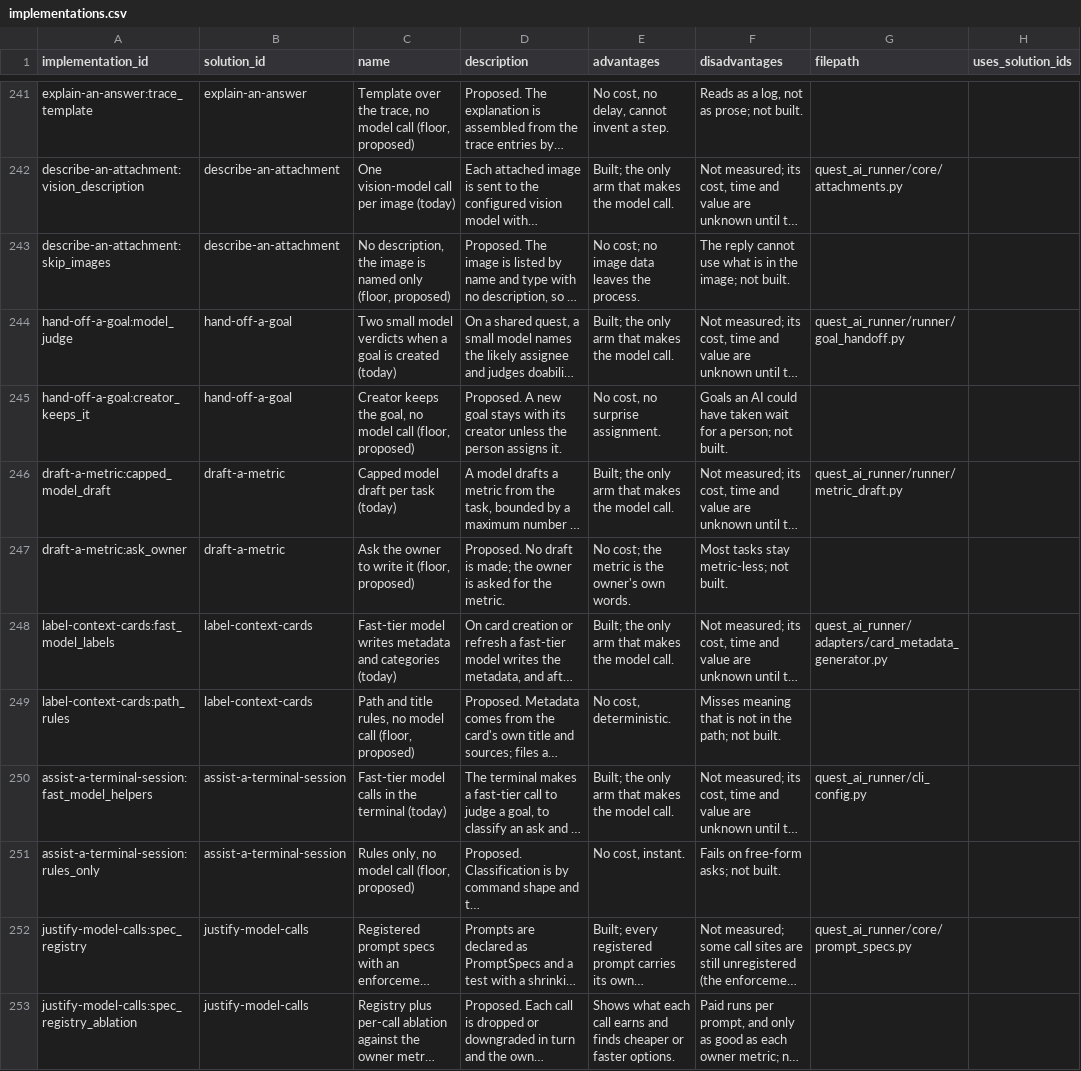
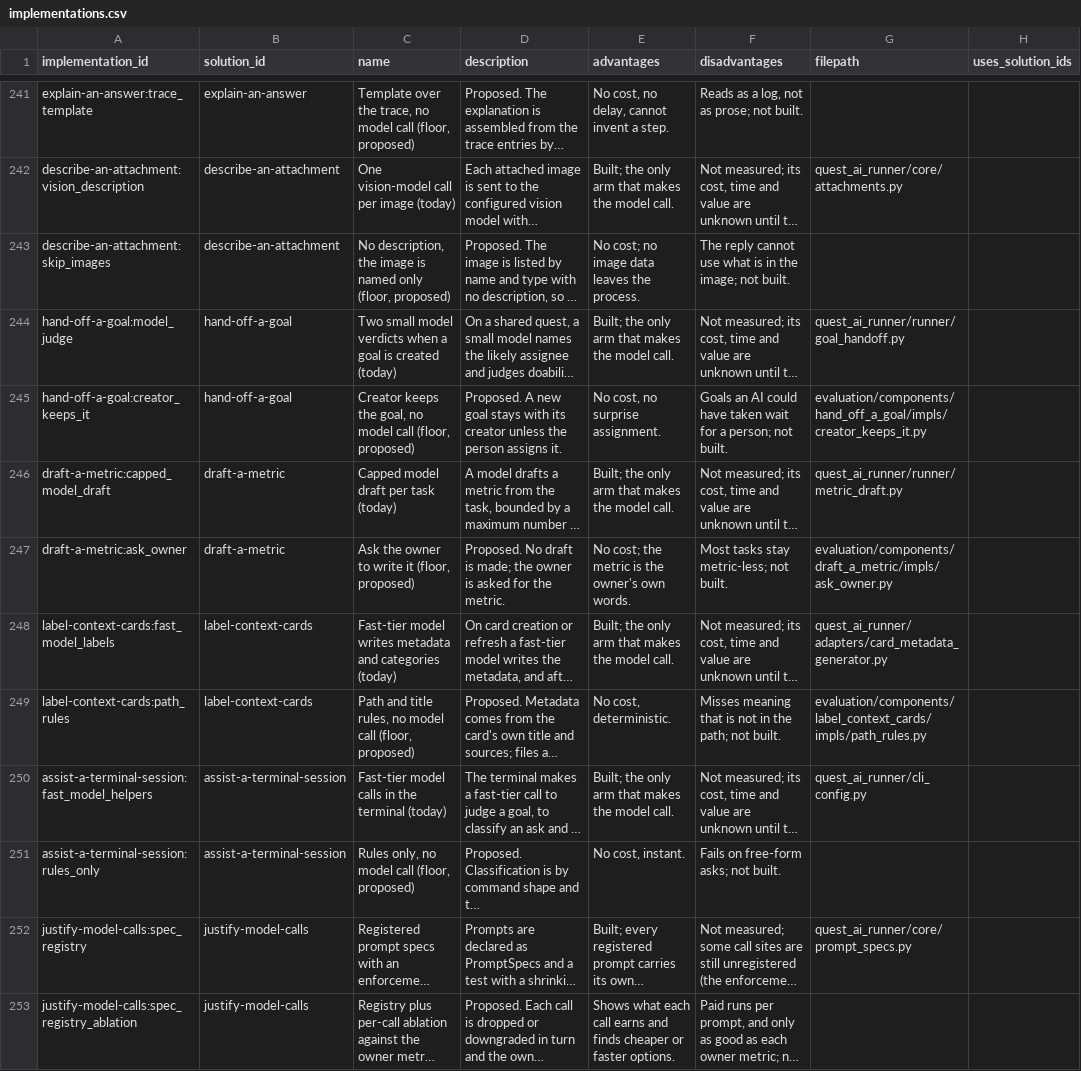
Before and after one commit to SpiritualData/quest-ai-runner, a CSV file: esoi/implementations.csv, drawn as a sheet; only a part is shown, gaps mark what is left out; long unchanged cells end in …; the diff names each change by its address in the sheet, - before the commit and + after, or states it on an @@ line.

```diff
--- a/esoi/implementations.csv
+++ b/esoi/implementations.csv
-G245 (filepath): (empty)
+G245 (filepath): evaluation/components/hand_off_a_goal/impls/creator_keeps_it.py
-G247 (filepath): (empty)
+G247 (filepath): evaluation/components/draft_a_metric/impls/ask_owner.py
-G249 (filepath): (empty)
+G249 (filepath): evaluation/components/label_context_cards/impls/path_rules.py
```
Also changed, not shown: esoi/components.csv, esoi/metrics.csv, 37 other files.
